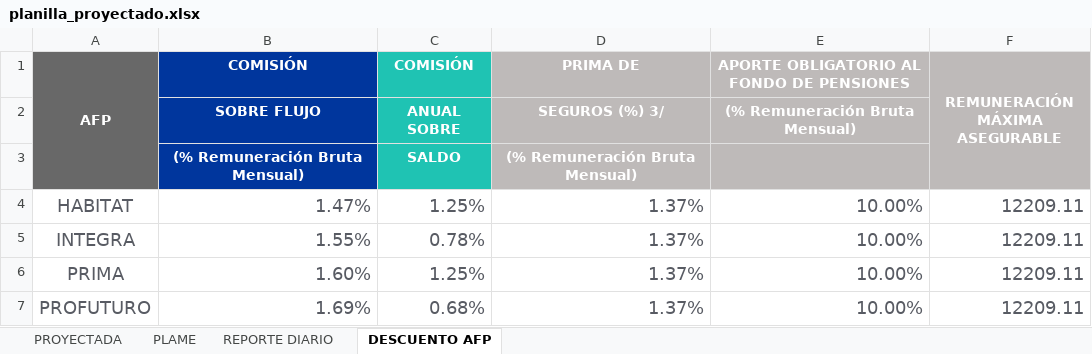
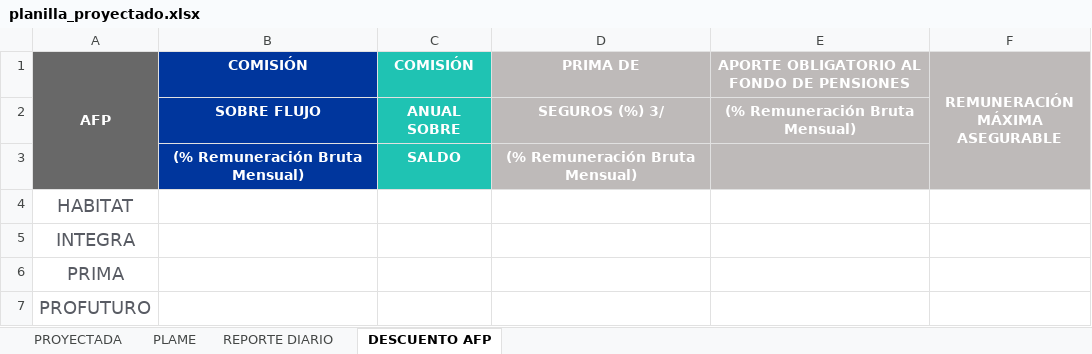
Before and after one commit to benjaminxxxx/tierrasanta, an Excel workbook: public/templates/planilla_proyectado.xlsx, sheet DESCUENTO AFP, drawn as a sheet; values as stored, in another font and other column widths than the file's, no borders; the diff names each change by its address in the sheet, - before the commit and + after, or states it on an @@ line.

```diff
--- a/public/templates/planilla_proyectado.xlsx (sheet DESCUENTO AFP)
+++ b/public/templates/planilla_proyectado.xlsx (sheet DESCUENTO AFP)
-B4 (COMISIÓN): 1.47%
+B4 (COMISIÓN): (empty)
-C4 (COMISIÓN): 1.25%
+C4 (COMISIÓN): (empty)
-D4:D7 (PRIMA DE): 1.37%
+D4:D7 (PRIMA DE): (empty)
-E4:E7: 10.00%
+E4:E7: (empty)
-F4:F7 (REMUNERACIÓN MÁXIMA ASEGURABLE): 12209.11
+F4:F7 (REMUNERACIÓN MÁXIMA ASEGURABLE): (empty)
-B5 (COMISIÓN): 1.55%
+B5 (COMISIÓN): (empty)
-C5 (COMISIÓN): 0.78%
+C5 (COMISIÓN): (empty)
-B6 (COMISIÓN): 1.60%
+B6 (COMISIÓN): (empty)
-C6 (COMISIÓN): 1.25%
+C6 (COMISIÓN): (empty)
-B7 (COMISIÓN): 1.69%
+B7 (COMISIÓN): (empty)
-C7 (COMISIÓN): 0.68%
+C7 (COMISIÓN): (empty)
```
Also changed, not shown: sheet REPORTE DIARIO, sheet PROYECTADA, sheet PLAME, hidden cells, 15 other files.
